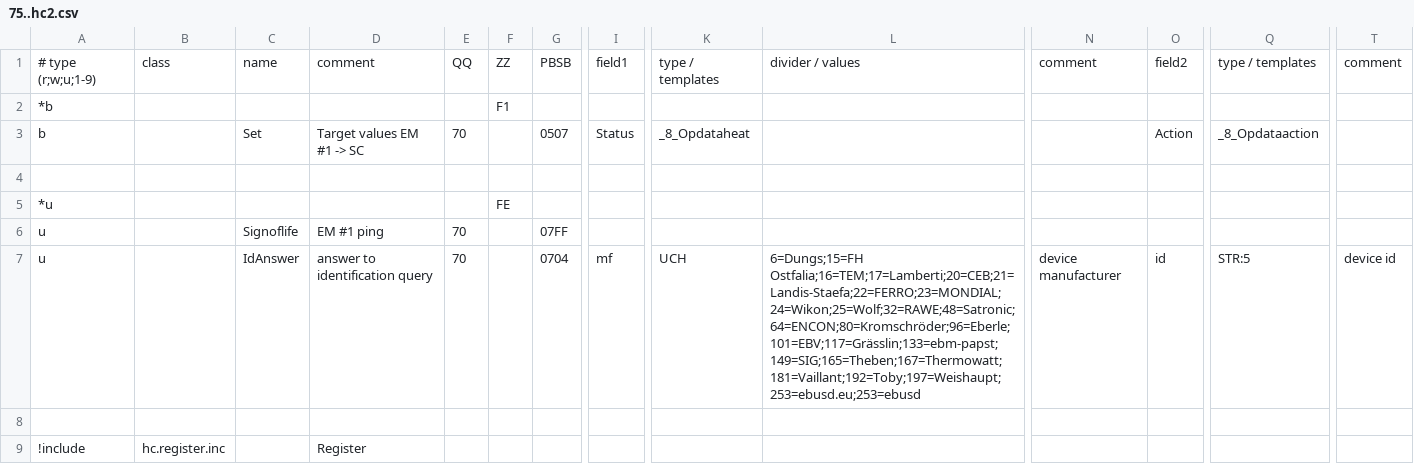
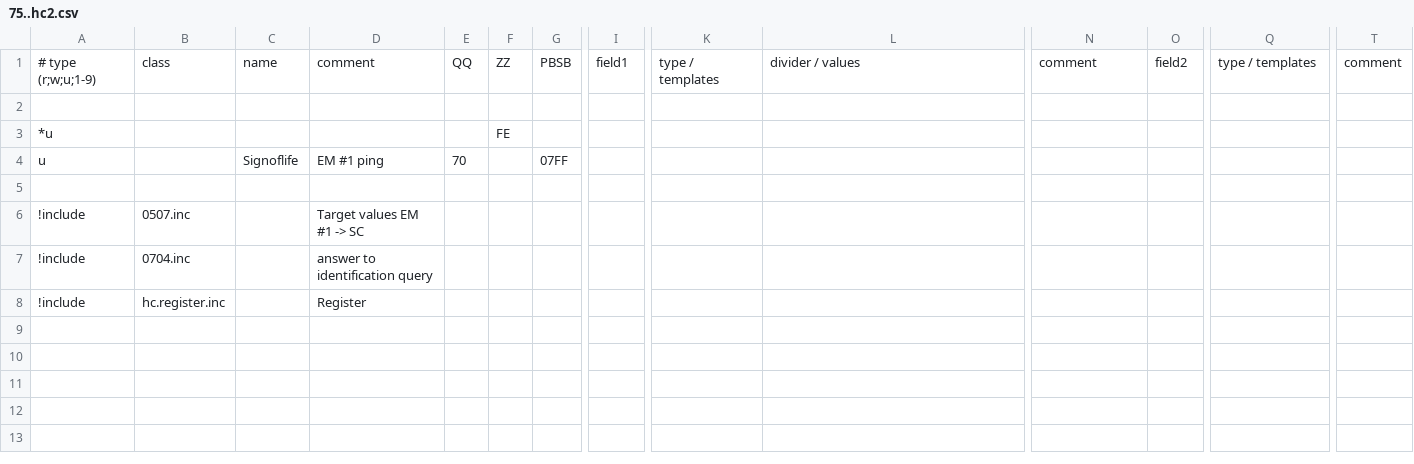
Before and after one commit to aghulas/ebusd-configuration-weishaupt, a CSV file: weishaupt/75..hc2.csv, drawn as a sheet; only a part is shown, gaps mark what is left out; removed rows and columns are numbered as before the commit, all else as after; rows hold the shown columns only; the diff names each change by its address in the sheet, - before the commit and + after, or states it on an @@ line.

```diff
--- a/weishaupt/75..hc2.csv
+++ b/weishaupt/75..hc2.csv
-row 2: *b |  |  |  |  | F1
-row 3: b |  | Set | Target values EM #1 -> SC | 70 |  | 0507 | Status | _8_Opdataheat |  |  | Action | _8_Opdataaction
-row 7: u |  | IdAnswer | answer to identification query | 70 |  | 0704 | mf | UCH | 6=Dungs;15=FH Ostfalia;16=TEM;17=Lamberti;20=CEB;21=Landis-Staefa;22=FERRO;23=MONDIAL;24=Wikon;25=Wolf;32=RAWE;48=Satronic;64=ENCON;80=Kromschröder;96=Eberle;101=EBV;117=Grässlin;133=ebm-papst;149=SIG;165=Theben;167=Thermowatt;181=Vaillant;192=Toby;197=Weishaupt;253=ebusd.eu;253=ebusd | device manufacturer | id | STR:5 | device id
+row 6: !include | 0507.inc |  | Target values EM #1 -> SC
+row 7: !include | 0704.inc |  | answer to identification query
```
Also changed, not shown: weishaupt/35..hc1.csv, weishaupt/f5..hc3.csv, 4 other files.
